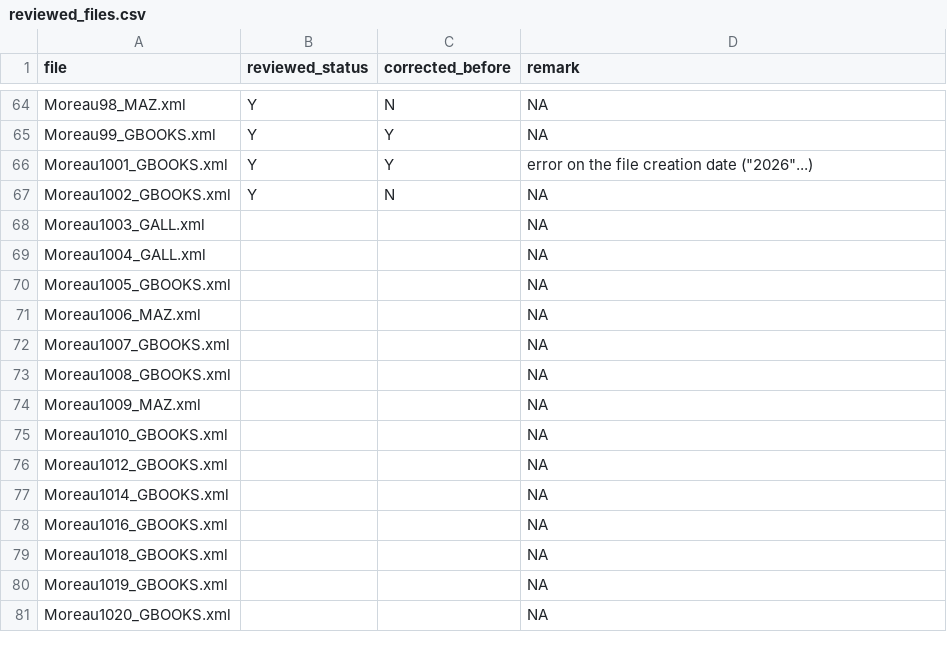
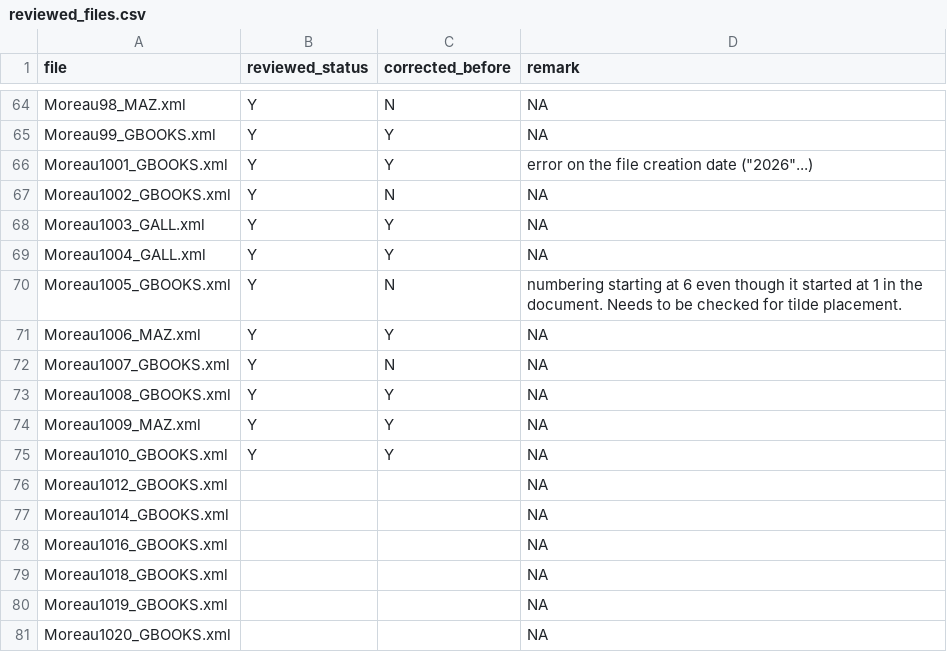
Before and after one commit to Antonomaz/Corpus, a CSV file: output/reviewed_files.csv, drawn as a sheet; only a part is shown, gaps mark what is left out.

Commit message:
updated reviewed_files.csv

```diff
--- a/output/reviewed_files.csv
+++ b/output/reviewed_files.csv
@@ -67,10 +67,10 @@ Moreau1001_GBOOKS.xml,Y,Y,"error on the file creation date (""2026""...)"
 Moreau1002_GBOOKS.xml,Y,N,NA
-Moreau1003_GALL.xml," ",,NA
-Moreau1004_GALL.xml," ",,NA
-Moreau1005_GBOOKS.xml," ",,NA
-Moreau1006_MAZ.xml," ",,NA
-Moreau1007_GBOOKS.xml," ",,NA
-Moreau1008_GBOOKS.xml," ",,NA
-Moreau1009_MAZ.xml," ",,NA
-Moreau1010_GBOOKS.xml," ",,NA
+Moreau1003_GALL.xml,Y,Y,NA
+Moreau1004_GALL.xml,Y,Y,NA
+Moreau1005_GBOOKS.xml,Y,N,numbering starting at 6 even though it started at 1 in the document. Needs to be checked for tilde placement.
+Moreau1006_MAZ.xml,Y,Y,NA
+Moreau1007_GBOOKS.xml,Y,N,NA
+Moreau1008_GBOOKS.xml,Y,Y,NA
+Moreau1009_MAZ.xml,Y,Y,NA
+Moreau1010_GBOOKS.xml,Y,Y,NA
 Moreau1012_GBOOKS.xml," ",,NA
```
